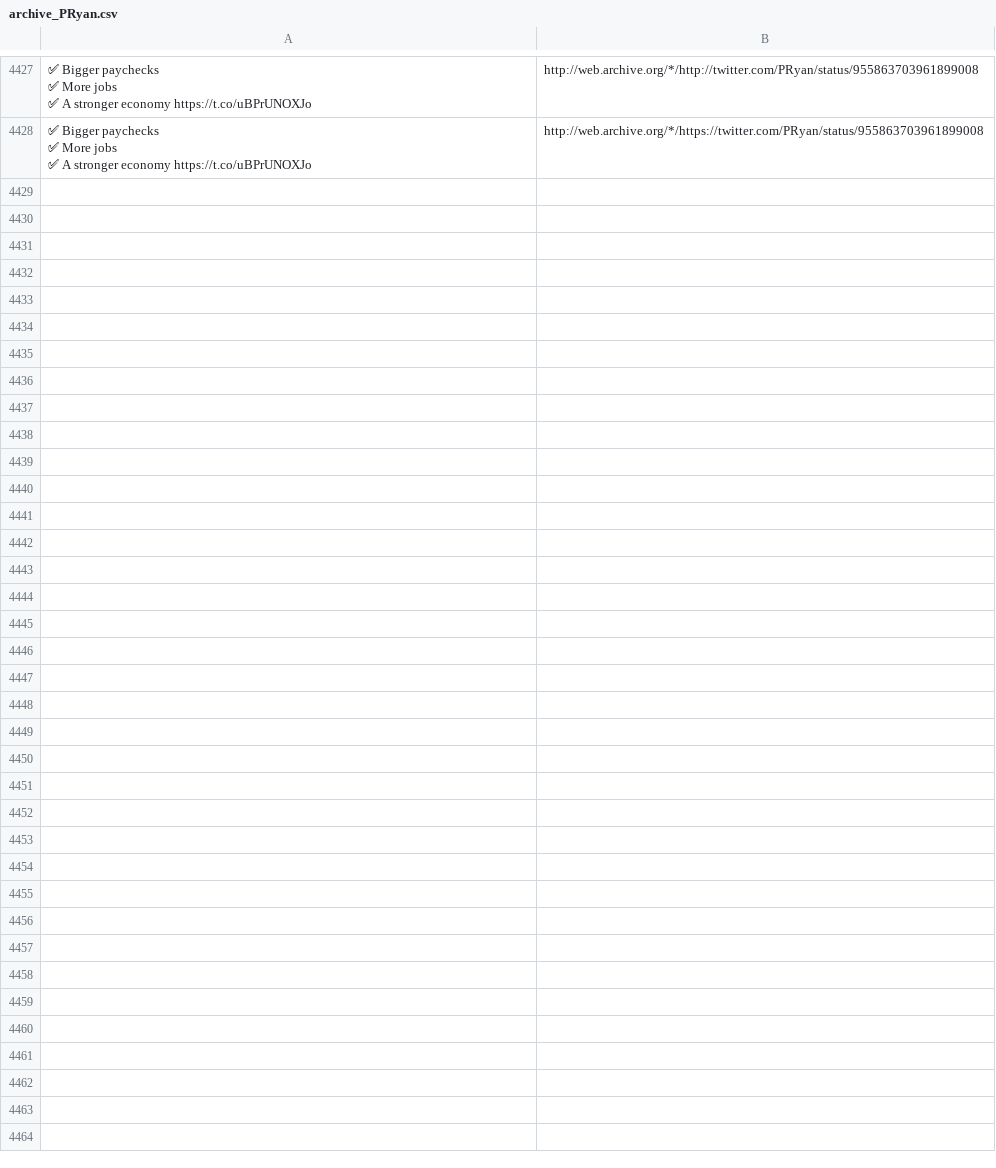
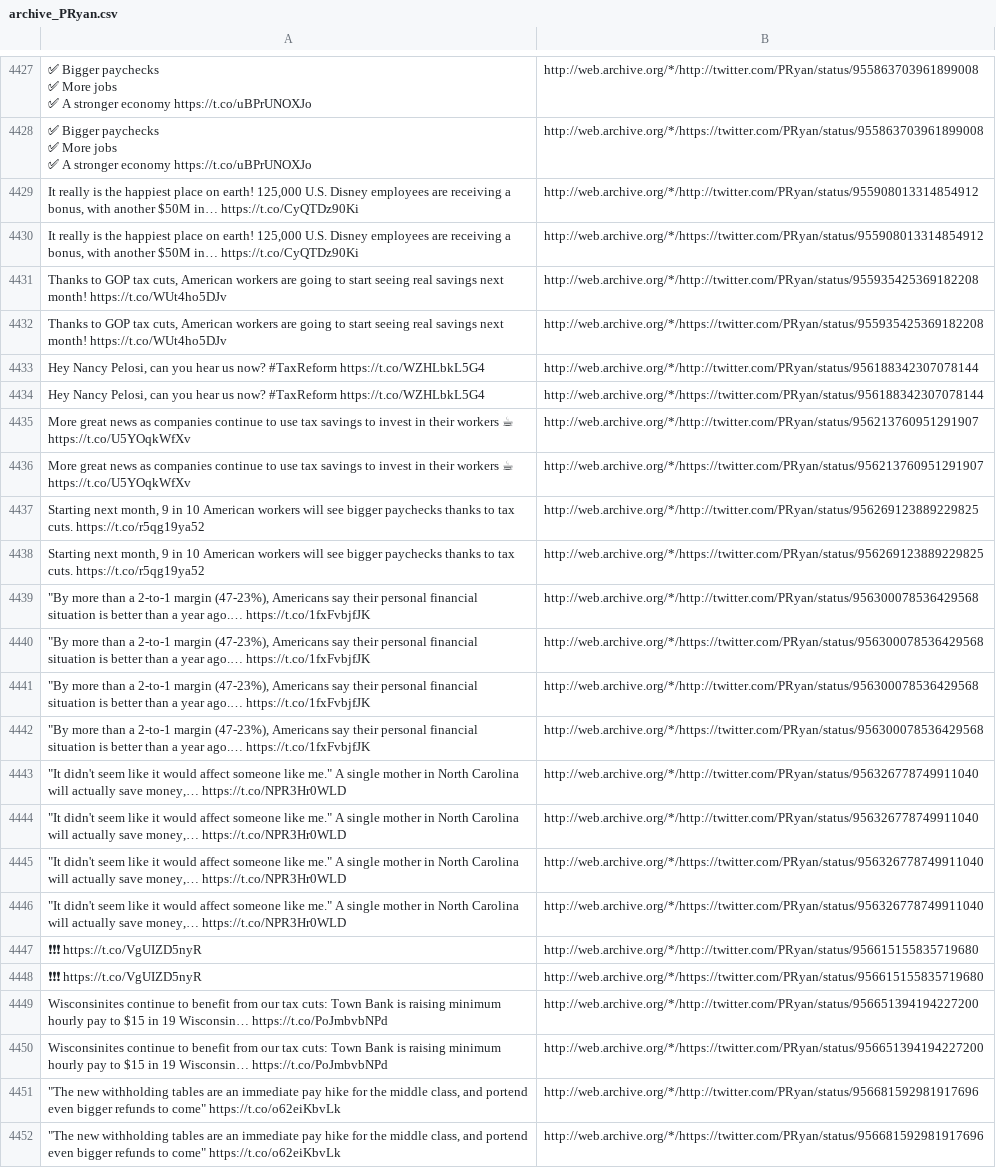
Before and after one commit to patrick-brian-mooney/archive-junta, a CSV file: data/archive_PRyan.csv, drawn as a sheet; only a part is shown, gaps mark what is left out; the diff names each change by its address in the sheet, - before the commit and + after, or states it on an @@ line.

```diff
--- a/data/archive_PRyan.csv
+++ b/data/archive_PRyan.csv
+row 4429: It really is the happiest place on earth! 125,000 U.S. Disney employees are receiving a bonus, with another $50M in… https://t.co/CyQTDz90Ki | http://web.archive.org/*/http://twitter.com/PRyan/status/955908013314854912
+row 4430: It really is the happiest place on earth! 125,000 U.S. Disney employees are receiving a bonus, with another $50M in… https://t.co/CyQTDz90Ki | http://web.archive.org/*/https://twitter.com/PRyan/status/955908013314854912
+row 4431: Thanks to GOP tax cuts, American workers are going to start seeing real savings next month! https://t.co/WUt4ho5DJv | http://web.archive.org/*/http://twitter.com/PRyan/status/955935425369182208
+row 4432: Thanks to GOP tax cuts, American workers are going to start seeing real savings next month! https://t.co/WUt4ho5DJv | http://web.archive.org/*/https://twitter.com/PRyan/status/955935425369182208
+row 4433: Hey Nancy Pelosi, can you hear us now? #TaxReform https://t.co/WZHLbkL5G4 | http://web.archive.org/*/http://twitter.com/PRyan/status/956188342307078144
+row 4434: Hey Nancy Pelosi, can you hear us now? #TaxReform https://t.co/WZHLbkL5G4 | http://web.archive.org/*/https://twitter.com/PRyan/status/956188342307078144
+row 4435: More great news as companies continue to use tax savings to invest in their workers ☕ https://t.co/U5YOqkWfXv | http://web.archive.org/*/http://twitter.com/PRyan/status/956213760951291907
+row 4436: More great news as companies continue to use tax savings to invest in their workers ☕ https://t.co/U5YOqkWfXv | http://web.archive.org/*/https://twitter.com/PRyan/status/956213760951291907
+row 4437: Starting next month, 9 in 10 American workers will see bigger paychecks thanks to tax cuts. https://t.co/r5qg19ya52 | http://web.archive.org/*/http://twitter.com/PRyan/status/956269123889229825
+row 4438: Starting next month, 9 in 10 American workers will see bigger paychecks thanks to tax cuts. https://t.co/r5qg19ya52 | http://web.archive.org/*/https://twitter.com/PRyan/status/956269123889229825
+row 4439: "By more than a 2-to-1 margin (47-23%), Americans say their personal financial situation is better than a year ago.… https://t.co/1fxFvbjfJK | http://web.archive.org/*/http://twitter.com/PRyan/status/956300078536429568
+row 4440: "By more than a 2-to-1 margin (47-23%), Americans say their personal financial situation is better than a year ago.… https://t.co/1fxFvbjfJK | http://web.archive.org/*/https://twitter.com/PRyan/status/956300078536429568
+row 4441: "By more than a 2-to-1 margin (47-23%), Americans say their personal financial situation is better than a year ago.… https://t.co/1fxFvbjfJK | http://web.archive.org/*/http://twitter.com/PRyan/status/956300078536429568
+row 4442: "By more than a 2-to-1 margin (47-23%), Americans say their personal financial situation is better than a year ago.… https://t.co/1fxFvbjfJK | http://web.archive.org/*/https://twitter.com/PRyan/status/956300078536429568
+row 4443: "It didn't seem like it would affect someone like me." A single mother in North Carolina will actually save money,… https://t.co/NPR3Hr0WLD | http://web.archive.org/*/http://twitter.com/PRyan/status/956326778749911040
+row 4444: "It didn't seem like it would affect someone like me." A single mother in North Carolina will actually save money,… https://t.co/NPR3Hr0WLD | http://web.archive.org/*/http://twitter.com/PRyan/status/956326778749911040
+row 4445: "It didn't seem like it would affect someone like me." A single mother in North Carolina will actually save money,… https://t.co/NPR3Hr0WLD | http://web.archive.org/*/https://twitter.com/PRyan/status/956326778749911040
+row 4446: "It didn't seem like it would affect someone like me." A single mother in North Carolina will actually save money,… https://t.co/NPR3Hr0WLD | http://web.archive.org/*/https://twitter.com/PRyan/status/956326778749911040
+row 4447: ❗❗❗ https://t.co/VgUIZD5nyR | http://web.archive.org/*/http://twitter.com/PRyan/status/956615155835719680
+row 4448: ❗❗❗ https://t.co/VgUIZD5nyR | http://web.archive.org/*/https://twitter.com/PRyan/status/956615155835719680
+row 4449: Wisconsinites continue to benefit from our tax cuts: Town Bank is raising minimum hourly pay to $15 in 19 Wisconsin… https://t.co/PoJmbvbNPd | http://web.archive.org/*/http://twitter.com/PRyan/status/956651394194227200
+row 4450: Wisconsinites continue to benefit from our tax cuts: Town Bank is raising minimum hourly pay to $15 in 19 Wisconsin… https://t.co/PoJmbvbNPd | http://web.archive.org/*/https://twitter.com/PRyan/status/956651394194227200
+row 4451: "The new withholding tables are an immediate pay hike for the middle class, and portend even bigger refunds to come" https://t.co/o62eiKbvLk | http://web.archive.org/*/http://twitter.com/PRyan/status/956681592981917696
+row 4452: "The new withholding tables are an immediate pay hike for the middle class, and portend even bigger refunds to come" https://t.co/o62eiKbvLk | http://web.archive.org/*/https://twitter.com/PRyan/status/956681592981917696
```
Also changed, not shown: data/archive_JessicaDitto45.csv, data/archive_POTUS.csv, 52 other files.
